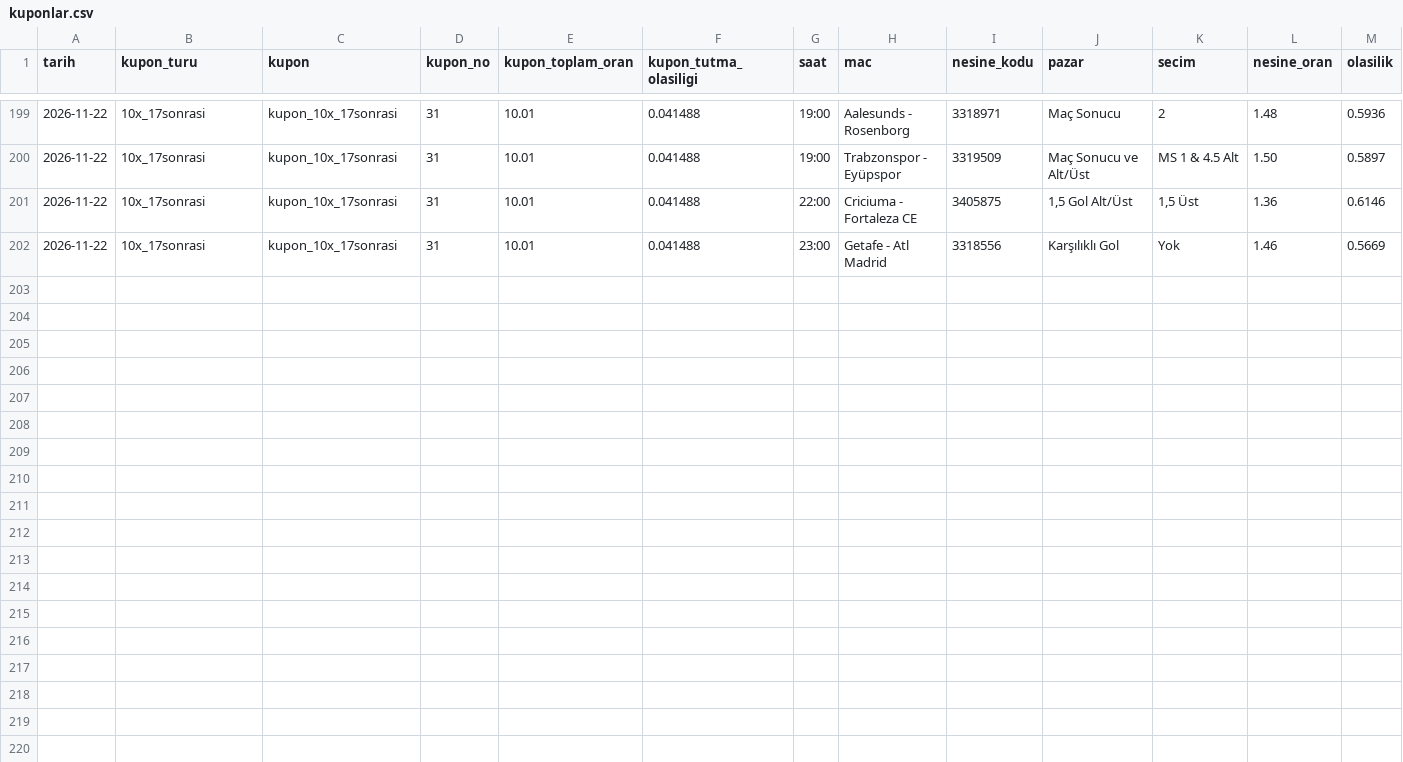
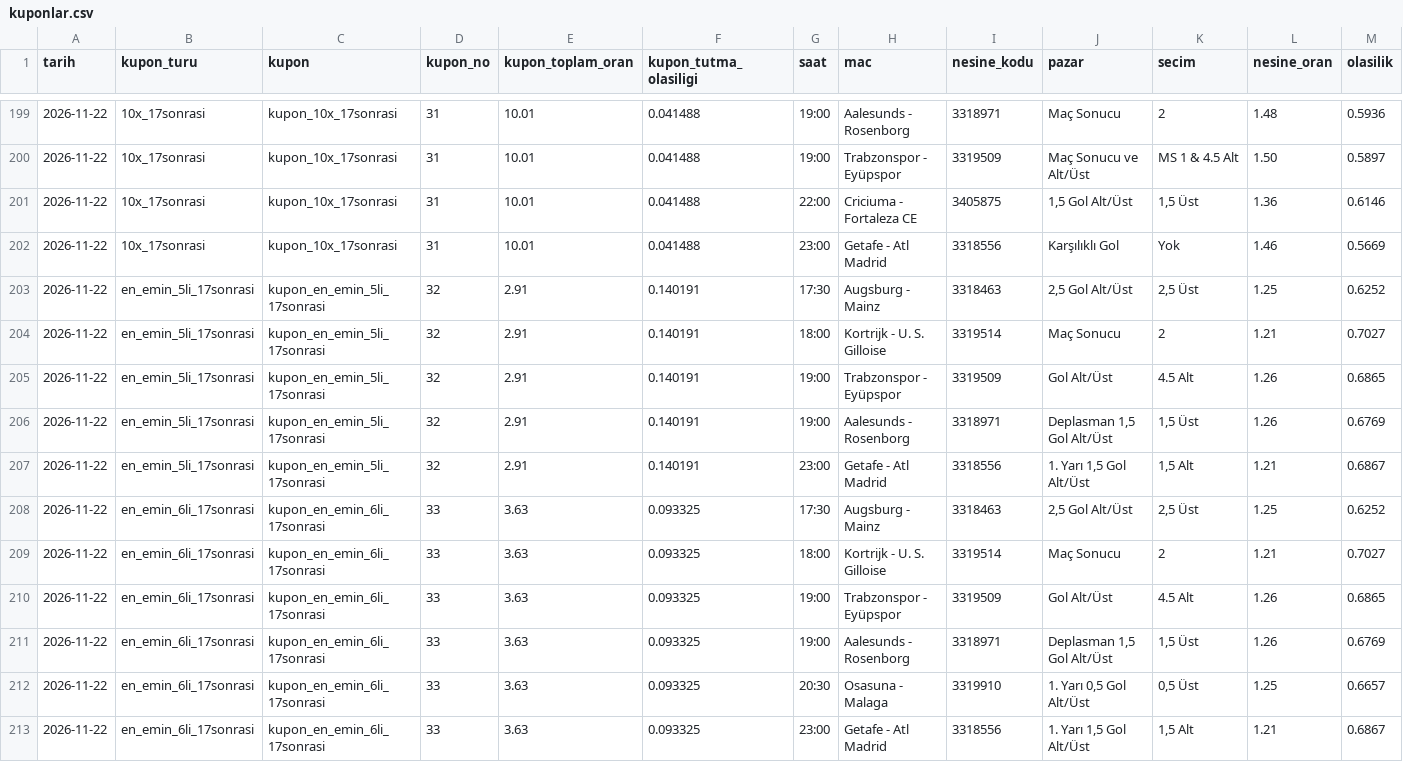
Before and after one commit to ramazanardic/futbol-dehasi, a CSV file: tahminler/antigravitytahmin/2026-11-22/kuponlar.csv, drawn as a sheet; only a part is shown, gaps mark what is left out; rows hold the shown columns only; the diff names each change by its address in the sheet, - before the commit and + after, or states it on an @@ line.

Commit message:
data(antigravitytahmin): 2026-11-22 17:00 sonrası en emin 5'li ve 6'lı kuponlar

```diff
--- a/tahminler/antigravitytahmin/2026-11-22/kuponlar.csv
+++ b/tahminler/antigravitytahmin/2026-11-22/kuponlar.csv
+row 203: 2026-11-22 | en_emin_5li_17sonrasi | kupon_en_emin_5li_17sonrasi | 32 | 2.91 | 0.140191 | 17:30 | Augsburg - Mainz | 3318463 | 2,5 Gol Alt/Üst | 2,5 Üst | 1.25 | 0.6252
+row 204: 2026-11-22 | en_emin_5li_17sonrasi | kupon_en_emin_5li_17sonrasi | 32 | 2.91 | 0.140191 | 18:00 | Kortrijk - U. S. Gilloise | 3319514 | Maç Sonucu | 2 | 1.21 | 0.7027
+row 205: 2026-11-22 | en_emin_5li_17sonrasi | kupon_en_emin_5li_17sonrasi | 32 | 2.91 | 0.140191 | 19:00 | Trabzonspor - Eyüpspor | 3319509 | Gol Alt/Üst | 4.5 Alt | 1.26 | 0.6865
+row 206: 2026-11-22 | en_emin_5li_17sonrasi | kupon_en_emin_5li_17sonrasi | 32 | 2.91 | 0.140191 | 19:00 | Aalesunds - Rosenborg | 3318971 | Deplasman 1,5 Gol Alt/Üst | 1,5 Üst | 1.26 | 0.6769
+row 207: 2026-11-22 | en_emin_5li_17sonrasi | kupon_en_emin_5li_17sonrasi | 32 | 2.91 | 0.140191 | 23:00 | Getafe - Atl Madrid | 3318556 | 1. Yarı 1,5 Gol Alt/Üst | 1,5 Alt | 1.21 | 0.6867
+row 208: 2026-11-22 | en_emin_6li_17sonrasi | kupon_en_emin_6li_17sonrasi | 33 | 3.63 | 0.093325 | 17:30 | Augsburg - Mainz | 3318463 | 2,5 Gol Alt/Üst | 2,5 Üst | 1.25 | 0.6252
+row 209: 2026-11-22 | en_emin_6li_17sonrasi | kupon_en_emin_6li_17sonrasi | 33 | 3.63 | 0.093325 | 18:00 | Kortrijk - U. S. Gilloise | 3319514 | Maç Sonucu | 2 | 1.21 | 0.7027
+row 210: 2026-11-22 | en_emin_6li_17sonrasi | kupon_en_emin_6li_17sonrasi | 33 | 3.63 | 0.093325 | 19:00 | Trabzonspor - Eyüpspor | 3319509 | Gol Alt/Üst | 4.5 Alt | 1.26 | 0.6865
+row 211: 2026-11-22 | en_emin_6li_17sonrasi | kupon_en_emin_6li_17sonrasi | 33 | 3.63 | 0.093325 | 19:00 | Aalesunds - Rosenborg | 3318971 | Deplasman 1,5 Gol Alt/Üst | 1,5 Üst | 1.26 | 0.6769
+row 212: 2026-11-22 | en_emin_6li_17sonrasi | kupon_en_emin_6li_17sonrasi | 33 | 3.63 | 0.093325 | 20:30 | Osasuna - Malaga | 3319910 | 1. Yarı 0,5 Gol Alt/Üst | 0,5 Üst | 1.25 | 0.6657
+row 213: 2026-11-22 | en_emin_6li_17sonrasi | kupon_en_emin_6li_17sonrasi | 33 | 3.63 | 0.093325 | 23:00 | Getafe - Atl Madrid | 3318556 | 1. Yarı 1,5 Gol Alt/Üst | 1,5 Alt | 1.21 | 0.6867
```
Also changed, not shown: 2 other files.
